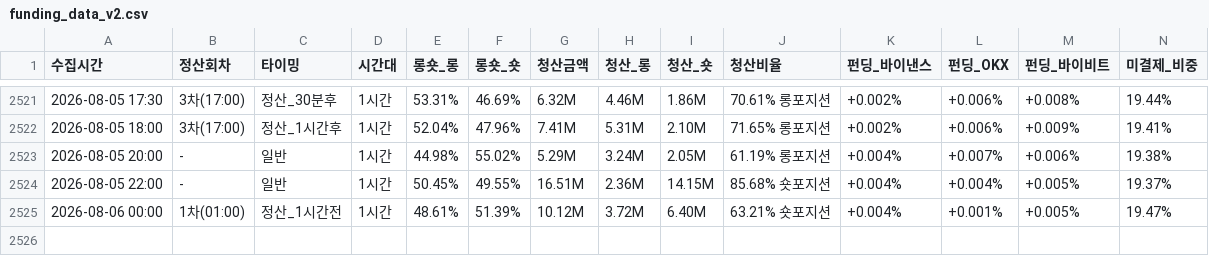
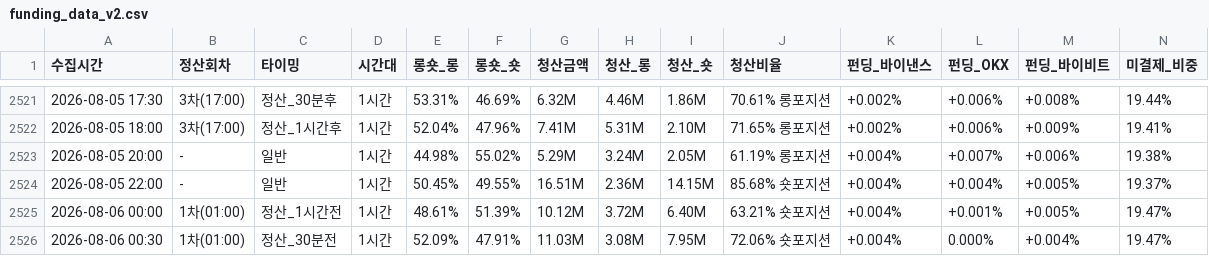
Before and after one commit to morustudio/coinness-dashboard, a CSV file: funding_data_v2.csv, drawn as a sheet; only a part is shown, gaps mark what is left out; rows hold the shown columns only; the diff names each change by its address in the sheet, - before the commit and + after, or states it on an @@ line.

Commit message:
data: 2026-08-06 00:30

```diff
--- a/funding_data_v2.csv
+++ b/funding_data_v2.csv
+row 2526: 2026-08-06 00:30 | 1차(01:00) | 정산_30분전 | 1시간 | 52.09% | 47.91% | 11.03M | 3.08M | 7.95M | 72.06% 숏포지션 | +0.004% | 0.000% | +0.004% | 19.47%
```
